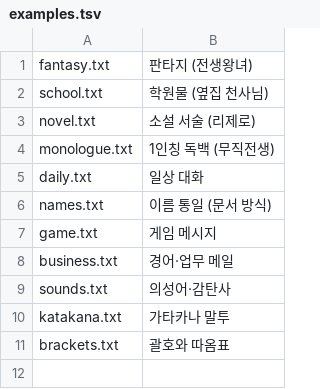
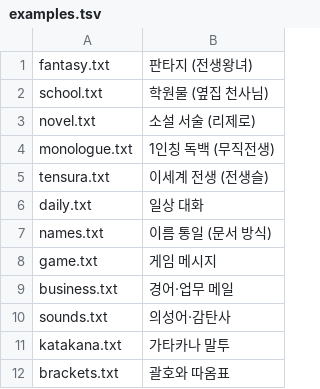
Before and after one commit to Clickin/hdTrans, a TSV file: web/examples.tsv, drawn as a sheet.

Commit message:
fix(web): restore example catalog and reject missing payloads

```diff
--- a/web/examples.tsv
+++ b/web/examples.tsv
@@ -4,2 +4,3 @@ novel.txt	소설 서술 (리제로)
 monologue.txt	1인칭 독백 (무직전생)
+tensura.txt	이세계 전생 (전생슬)
 daily.txt	일상 대화
```
Also changed, not shown: 2 other files.
